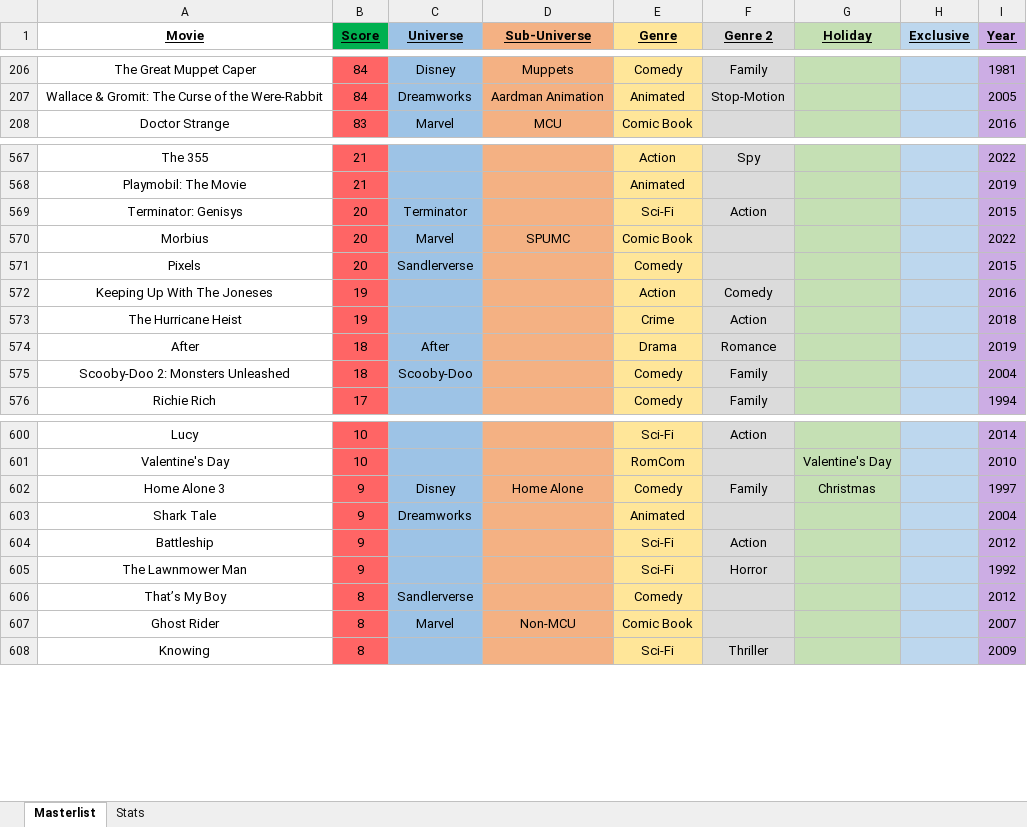
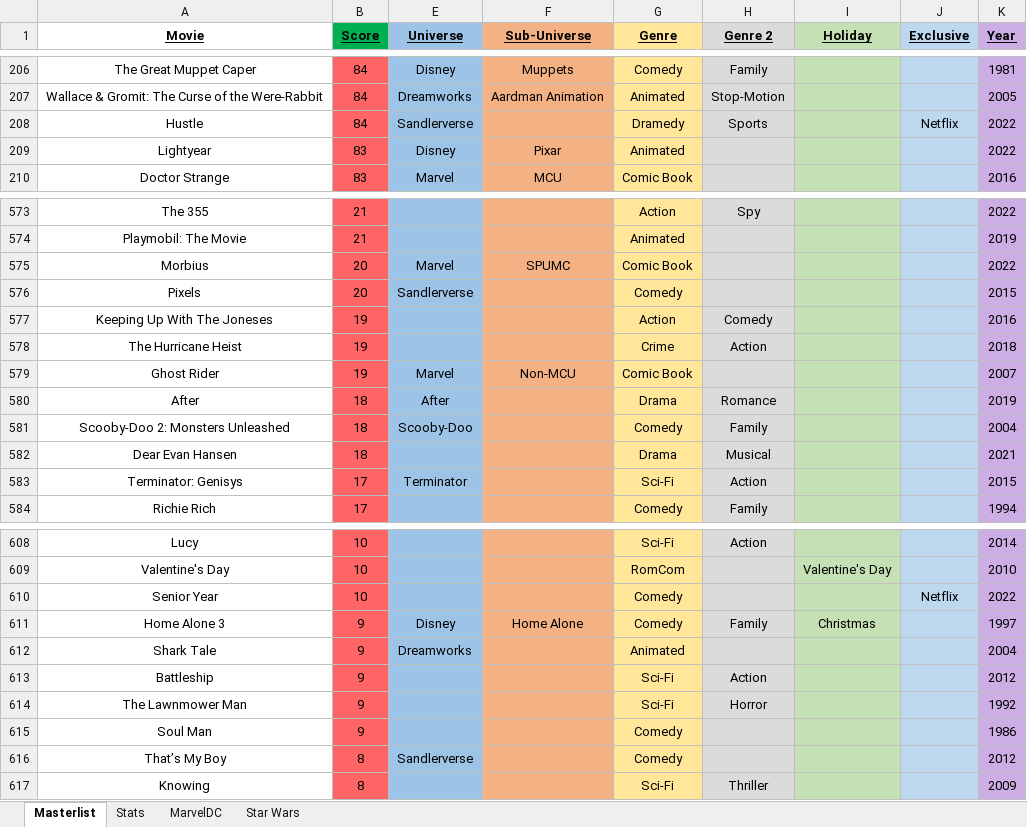
Before and after one commit to helfy18/my-movie-site, an Excel workbook: src/data/MovieMovieMovies.xlsx, sheet Masterlist, drawn as a sheet; only a part is shown, gaps mark what is left out; values as stored, in another font and other column widths than the file's, no borders; conditional formats not drawn; removed rows and columns are numbered as before the commit, all else as after; the diff covers the shown part only; the diff names each change by its address in the sheet, - before the commit and + after, or states it on an @@ line.

```diff
--- a/src/data/MovieMovieMovies.xlsx (sheet Masterlist)
+++ b/src/data/MovieMovieMovies.xlsx (sheet Masterlist)
+sheet tab: MarvelDC
+sheet tab: Star Wars
+row 208: Hustle | 84 | Sandlerverse |  | Dramedy | Sports |  | Netflix | 2022
+row 209: Lightyear | 83 | Disney | Pixar | Animated |  |  |  | 2022
-row 569: Terminator: Genisys | 20 | Terminator |  | Sci-Fi | Action |  |  | 2015
+row 579: Ghost Rider | 19 | Marvel | Non-MCU | Comic Book |  |  |  | 2007
@@ row 665 moved to row 582: Dear Evan Hansen @@
+row 583: Terminator: Genisys | 17 | Terminator |  | Sci-Fi | Action |  |  | 2015
+row 610: Senior Year | 10 |  |  | Comedy |  |  | Netflix | 2022
+row 615: Soul Man | 9 |  |  | Comedy |  |  |  | 1986
-row 607: Ghost Rider | 8 | Marvel | Non-MCU | Comic Book |  |  |  | 2007
```
Also changed, not shown: 5 added rows, 5 removed rows, 5 moved rows and 1 edited cell elsewhere in this sheet, sheet Stats, formulas that keep their value, hidden cells, 2 other files.
